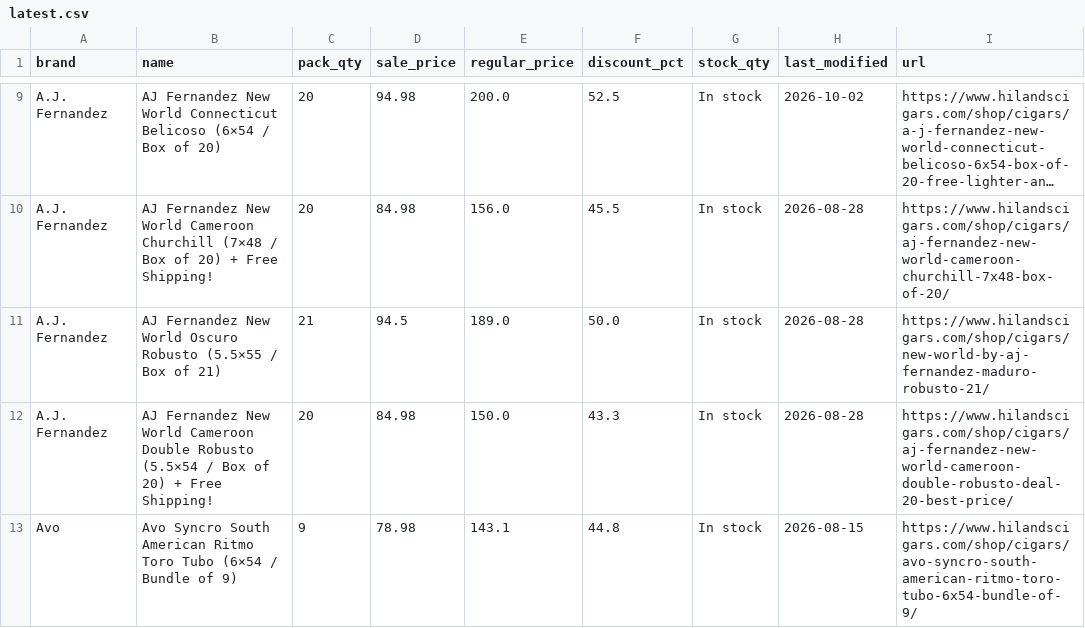
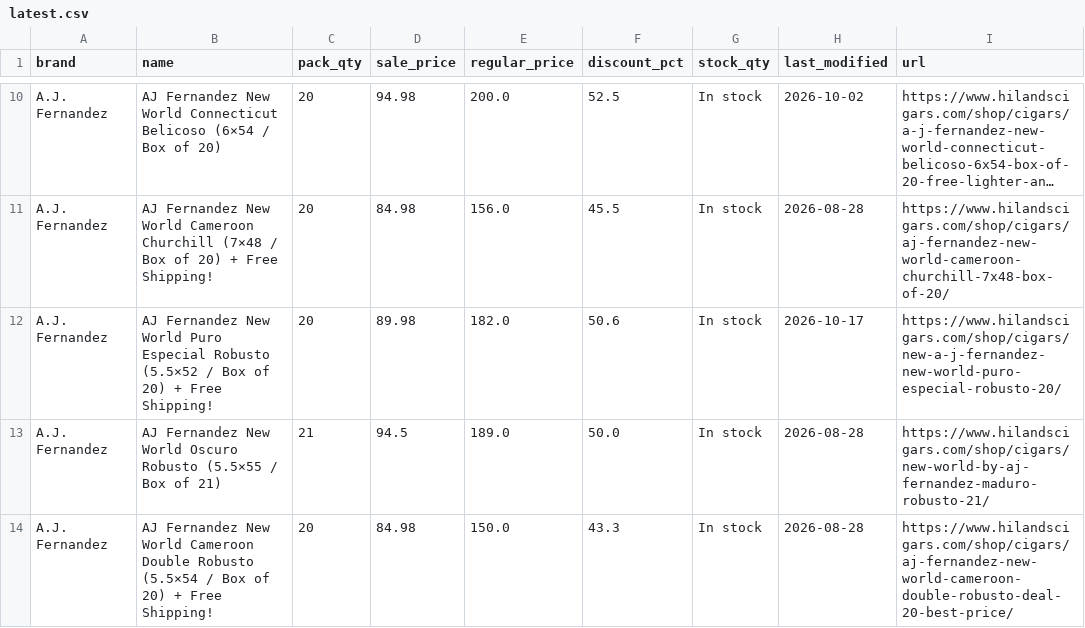
Before and after one commit to wolverinepeltz/cigars, a CSV file: data/latest.csv, drawn as a sheet; only a part is shown, gaps mark what is left out; the shorter side is filled out with more unchanged rows; long unchanged cells end in …; the diff covers the shown part only; the diff names each change by its address in the sheet, - before the commit and + after, or states it on an @@ line.

```diff
--- a/data/latest.csv
+++ b/data/latest.csv
+row 12: A.J. Fernandez | AJ Fernandez New World Puro Especial Robusto (5.5×52 / Box of 20) + Free Shipping! | 20 | 89.98 | 182.0 | 50.6 | In stock | 2026-10-17 | https://www.hilandscigars.com/shop/cigars/new-a-j-fernandez-new-world-puro-especial-robusto-20/
```
Also changed, not shown: 3 added rows and 2 removed rows elsewhere in this file, 1 other file.
